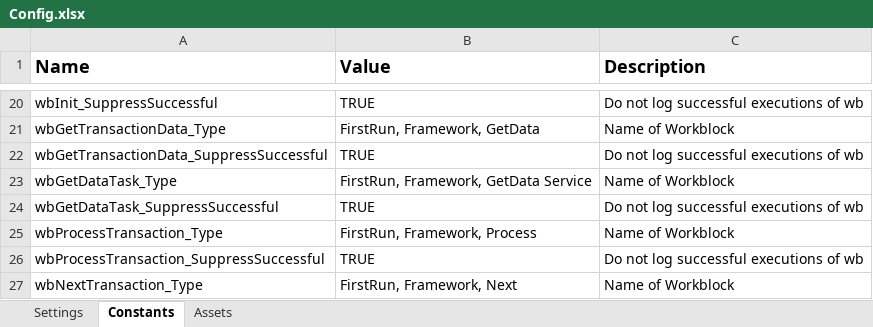
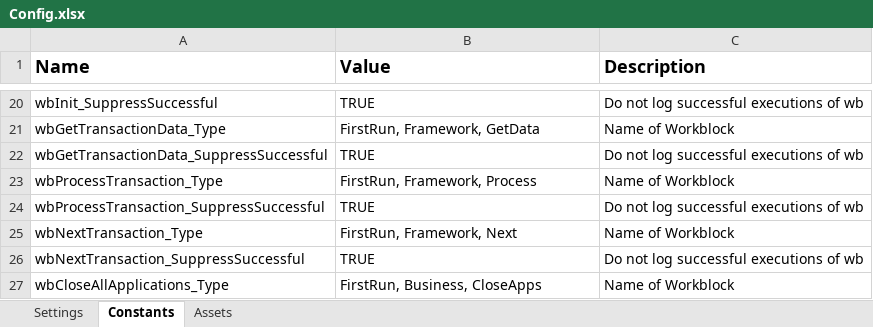
Before and after one commit to mihhdu/Enhanced-REFramework, an Excel workbook: ServicesLayer/FirstRun/Data/Config.xlsx, sheet Constants, drawn as a sheet; only a part is shown, gaps mark what is left out; the shorter side is filled out with more unchanged rows; values as stored, in another font and other column widths than the file's, no borders; the diff names each change by its address in the sheet, - before the commit and + after, or states it on an @@ line.

Commit message:
Two new tasks added, and the posibility to run a third. FirstRun service task is a componetn run once, at program start. GetData is a service component whose run frequency can be configured from the invoker's (Main framework) config. It can be disabled, run once, or run for every transaction. It enables fetching of remote data, where exceptions are the norm. It returns TransactionData

```diff
--- a/ServicesLayer/FirstRun/Data/Config.xlsx (sheet Constants)
+++ b/ServicesLayer/FirstRun/Data/Config.xlsx (sheet Constants)
-row 23: wbGetDataTask_Type | FirstRun, Framework, GetData Service | Name of Workblock
-row 24: wbGetDataTask_SuppressSuccessful | TRUE | Do not log successful executions of wb
```
Also changed, not shown: Data/Config.xlsx, ServicesLayer/Task1/Data/Config.xlsx, 25 other files.
